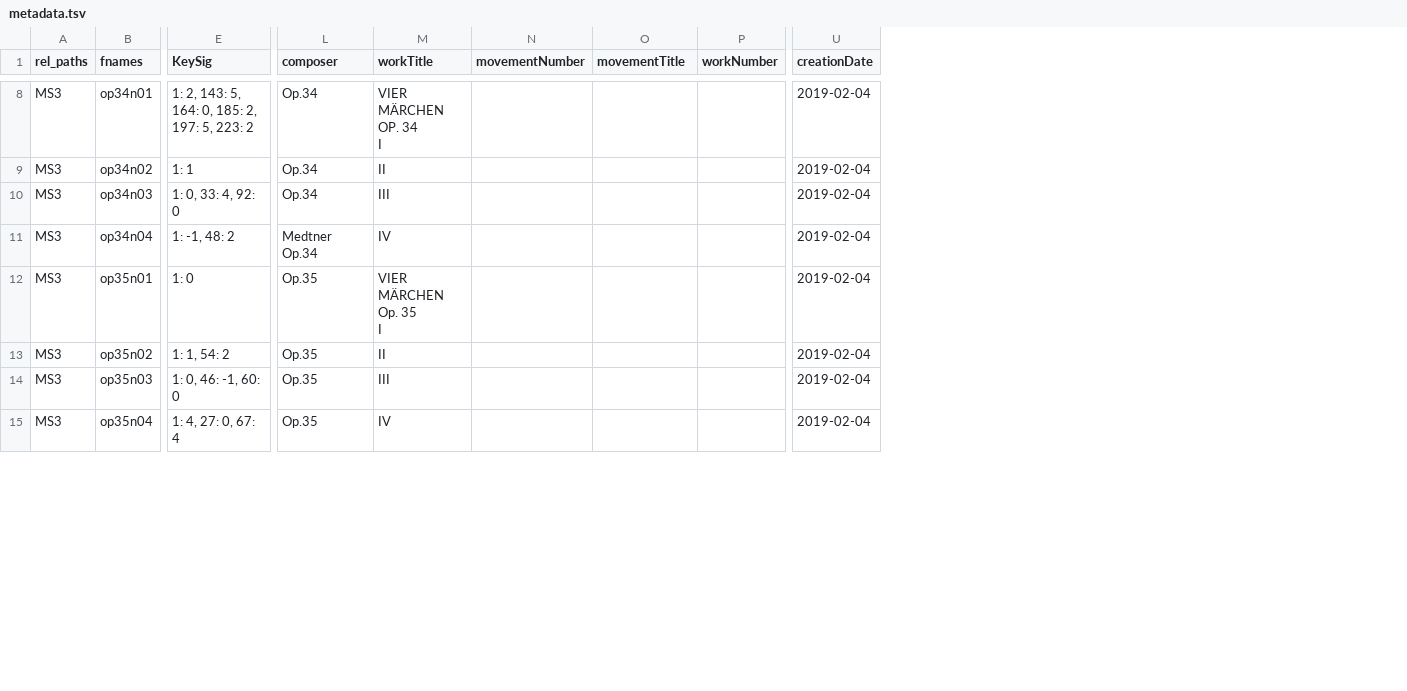
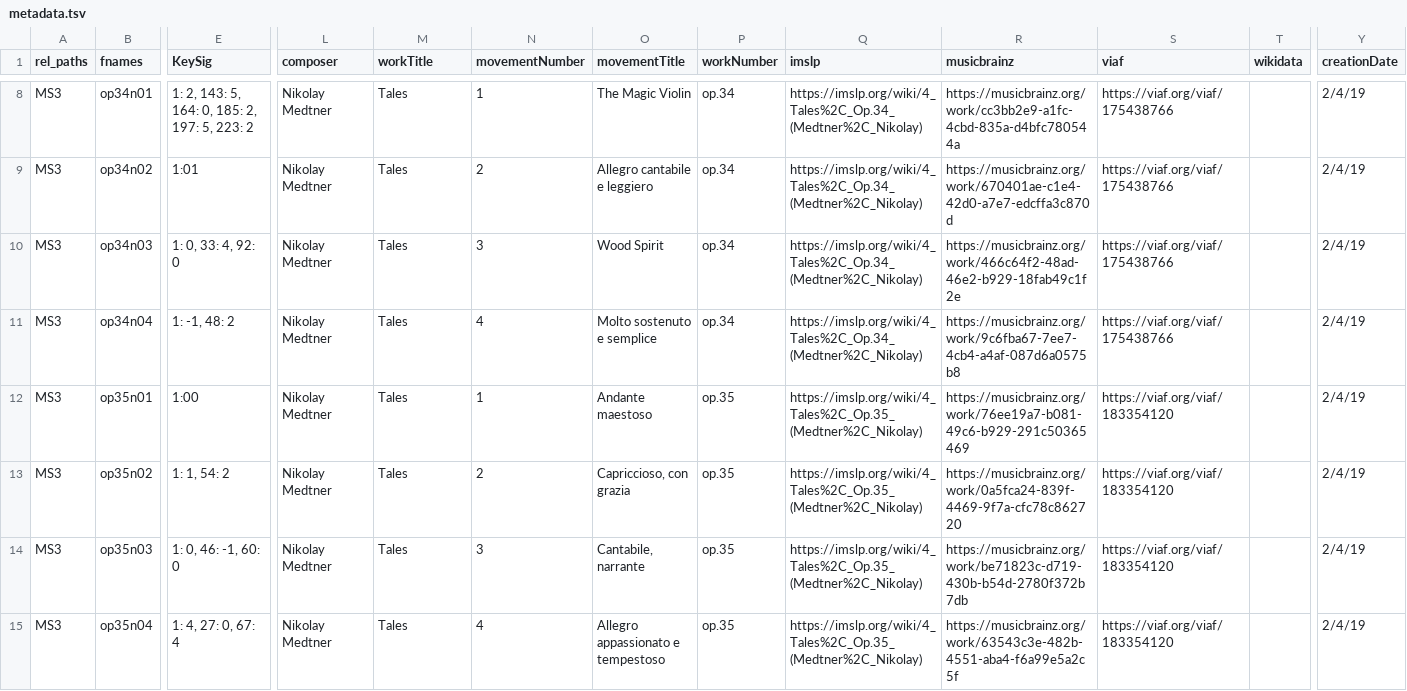
Before and after one commit to DCMLab/medtner_tales, a TSV file: metadata.tsv, drawn as a sheet; only a part is shown, gaps mark what is left out; addresses are those after the commit; ↵ is a line break in a cell; the diff covers the shown part only; the diff names each change by its address in the sheet, - before the commit and + after, or states it on an @@ line.

```diff
--- a/metadata.tsv
+++ b/metadata.tsv
+column Q (imslp), rows 8-15: https://imslp.org/wiki/4_Tales%2C_Op.34_(Medtner%2C_Nikolay) | https://imslp.org/wiki/4_Tales%2C_Op.34_(Medtner%2C_Nikolay) | https://imslp.org/wiki/4_Tales%2C_Op.34_(Medtner%2C_Nikolay) | https://imslp.org/wiki/4_Tales%2C_Op.34_(Medtner%2C_Nikolay) | https://imslp.org/wiki/4_Tales%2C_Op.35_(Medtner%2C_Nikolay) | https://imslp.org/wiki/4_Tales%2C_Op.35_(Medtner%2C_Nikolay) | https://imslp.org/wiki/4_Tales%2C_Op.35_(Medtner%2C_Nikolay) | https://imslp.org/wiki/4_Tales%2C_Op.35_(Medtner%2C_Nikolay)
+column R (musicbrainz), rows 8-15: https://musicbrainz.org/work/cc3bb2e9-a1fc-4cbd-835a-d4bfc780544a | https://musicbrainz.org/work/670401ae-c1e4-42d0-a7e7-edcffa3c870d | https://musicbrainz.org/work/466c64f2-48ad-46e2-b929-18fab49c1f2e | https://musicbrainz.org/work/9c6fba67-7ee7-4cb4-a4af-087d6a0575b8 | https://musicbrainz.org/work/76ee19a7-b081-49c6-b929-291c50365469 | https://musicbrainz.org/work/0a5fca24-839f-4469-9f7a-cfc78c862720 | https://musicbrainz.org/work/be71823c-d719-430b-b54d-2780f372b7db | https://musicbrainz.org/work/63543c3e-482b-4551-aba4-f6a99e5a2c5f
+column S (viaf), rows 8-15: https://viaf.org/viaf/175438766 | https://viaf.org/viaf/175438766 | https://viaf.org/viaf/175438766 | https://viaf.org/viaf/175438766 | https://viaf.org/viaf/183354120 | https://viaf.org/viaf/183354120 | https://viaf.org/viaf/183354120 | https://viaf.org/viaf/183354120
+column T (wikidata), empty
-L8:L10 (composer): Op.34
+L8:L10 (composer): Nikolay Medtner
-M8 (workTitle): VIER MÄRCHEN OP. 34 ↵ I
+M8 (workTitle): Tales
-N8 (movementNumber): (empty)
+N8 (movementNumber): 1
-O8 (movementTitle): (empty)
+O8 (movementTitle): The Magic Violin
-P8:P11 (workNumber): (empty)
+P8:P11 (workNumber): op.34
-Y8:Y15 (creationDate): 2019-02-04
+Y8:Y15 (creationDate): 2/4/19
-E9 (KeySig): 1: 1
+E9 (KeySig): 1:01
-M9 (workTitle): II
+M9 (workTitle): Tales
-N9 (movementNumber): (empty)
+N9 (movementNumber): 2
-O9 (movementTitle): (empty)
+O9 (movementTitle): Allegro cantabile e leggiero
-M10 (workTitle): III
+M10 (workTitle): Tales
-N10 (movementNumber): (empty)
+N10 (movementNumber): 3
-O10 (movementTitle): (empty)
+O10 (movementTitle): Wood Spirit
-L11 (composer): Medtner Op.34
+L11 (composer): Nikolay Medtner
-M11 (workTitle): IV
+M11 (workTitle): Tales
-N11 (movementNumber): (empty)
+N11 (movementNumber): 4
-O11 (movementTitle): (empty)
+O11 (movementTitle): Molto sostenuto e semplice
-E12 (KeySig): 1: 0
+E12 (KeySig): 1:00
-L12:L15 (composer): Op.35
+L12:L15 (composer): Nikolay Medtner
-M12 (workTitle): VIER MÄRCHEN Op. 35 ↵ I
+M12 (workTitle): Tales
-N12 (movementNumber): (empty)
+N12 (movementNumber): 1
-O12 (movementTitle): (empty)
+O12 (movementTitle): Andante maestoso
-P12:P15 (workNumber): (empty)
+P12:P15 (workNumber): op.35
-M13 (workTitle): II
+M13 (workTitle): Tales
-N13 (movementNumber): (empty)
+N13 (movementNumber): 2
-O13 (movementTitle): (empty)
+O13 (movementTitle): Capriccioso, con grazia
-M14 (workTitle): III
+M14 (workTitle): Tales
-N14 (movementNumber): (empty)
+N14 (movementNumber): 3
-O14 (movementTitle): (empty)
+O14 (movementTitle): Cantabile, narrante
-M15 (workTitle): IV
+M15 (workTitle): Tales
-N15 (movementNumber): (empty)
+N15 (movementNumber): 4
-O15 (movementTitle): (empty)
+O15 (movementTitle): Allegro appassionato e tempestoso
```
Also changed, not shown: 68 edited cells elsewhere in this file.
